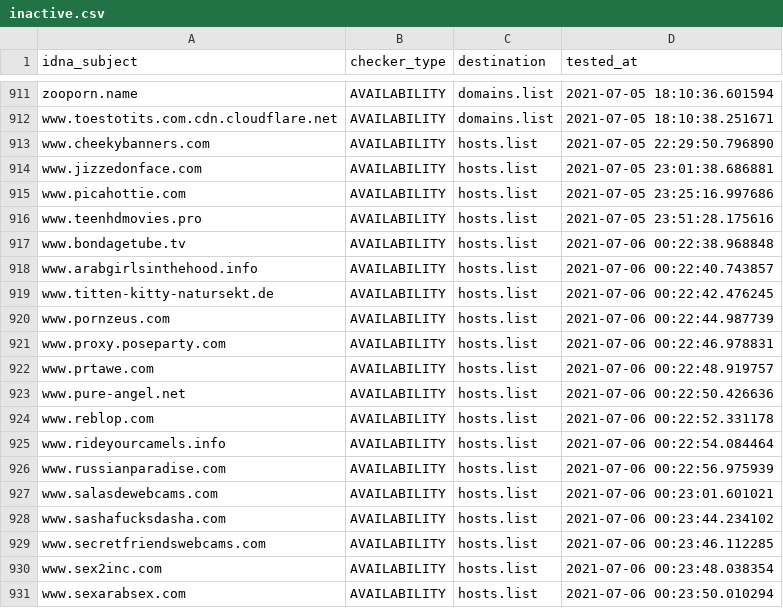
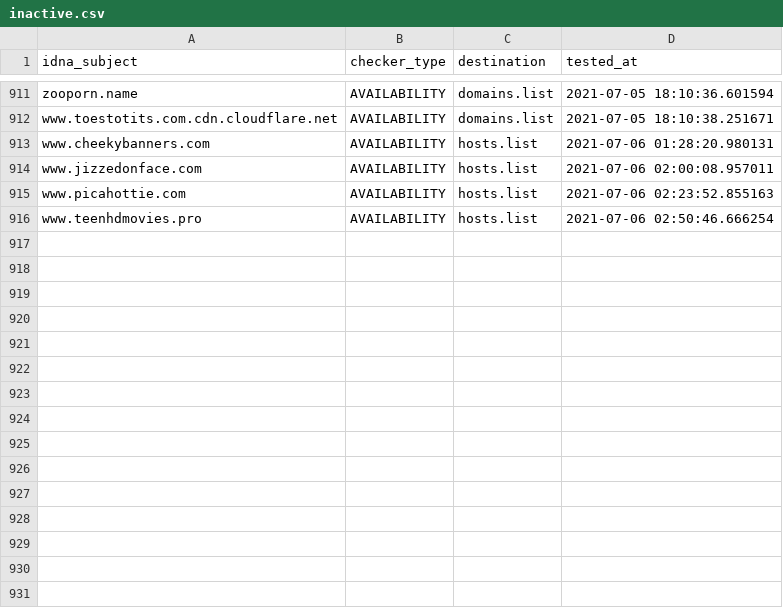
Before and after one commit to porn-records/Porn-Records, a CSV file: .pyfunceble/inactive.csv, drawn as a sheet; only a part is shown, gaps mark what is left out; the diff covers the shown part only.

```diff
--- a/.pyfunceble/inactive.csv
+++ b/.pyfunceble/inactive.csv
@@ -912,20 +912,5 @@ zooporn.name,AVAILABILITY,domains.list,2021-07-05 18:10:36.601594
 www.toestotits.com.cdn.cloudflare.net,AVAILABILITY,domains.list,2021-07-05 18:10:38.251671
-www.cheekybanners.com,AVAILABILITY,hosts.list,2021-07-05 22:29:50.796890
-www.jizzedonface.com,AVAILABILITY,hosts.list,2021-07-05 23:01:38.686881
-www.picahottie.com,AVAILABILITY,hosts.list,2021-07-05 23:25:16.997686
-www.teenhdmovies.pro,AVAILABILITY,hosts.list,2021-07-05 23:51:28.175616
-www.bondagetube.tv,AVAILABILITY,hosts.list,2021-07-06 00:22:38.968848
-www.arabgirlsinthehood.info,AVAILABILITY,hosts.list,2021-07-06 00:22:40.743857
-www.titten-kitty-natursekt.de,AVAILABILITY,hosts.list,2021-07-06 00:22:42.476245
-www.pornzeus.com,AVAILABILITY,hosts.list,2021-07-06 00:22:44.987739
-www.proxy.poseparty.com,AVAILABILITY,hosts.list,2021-07-06 00:22:46.978831
-www.prtawe.com,AVAILABILITY,hosts.list,2021-07-06 00:22:48.919757
-www.pure-angel.net,AVAILABILITY,hosts.list,2021-07-06 00:22:50.426636
-www.reblop.com,AVAILABILITY,hosts.list,2021-07-06 00:22:52.331178
-www.rideyourcamels.info,AVAILABILITY,hosts.list,2021-07-06 00:22:54.084464
-www.russianparadise.com,AVAILABILITY,hosts.list,2021-07-06 00:22:56.975939
-www.salasdewebcams.com,AVAILABILITY,hosts.list,2021-07-06 00:23:01.601021
-www.sashafucksdasha.com,AVAILABILITY,hosts.list,2021-07-06 00:23:44.234102
-www.secretfriendswebcams.com,AVAILABILITY,hosts.list,2021-07-06 00:23:46.112285
-www.sex2inc.com,AVAILABILITY,hosts.list,2021-07-06 00:23:48.038354
-www.sexarabsex.com,AVAILABILITY,hosts.list,2021-07-06 00:23:50.010294
+www.cheekybanners.com,AVAILABILITY,hosts.list,2021-07-06 01:28:20.980131
+www.jizzedonface.com,AVAILABILITY,hosts.list,2021-07-06 02:00:08.957011
+www.picahottie.com,AVAILABILITY,hosts.list,2021-07-06 02:23:52.855163
+www.teenhdmovies.pro,AVAILABILITY,hosts.list,2021-07-06 02:50:46.666254
```
Also changed, not shown: 14 removed rows elsewhere in this file, active_domains/output/wildcard.list/continue.csv, 24 other files.
